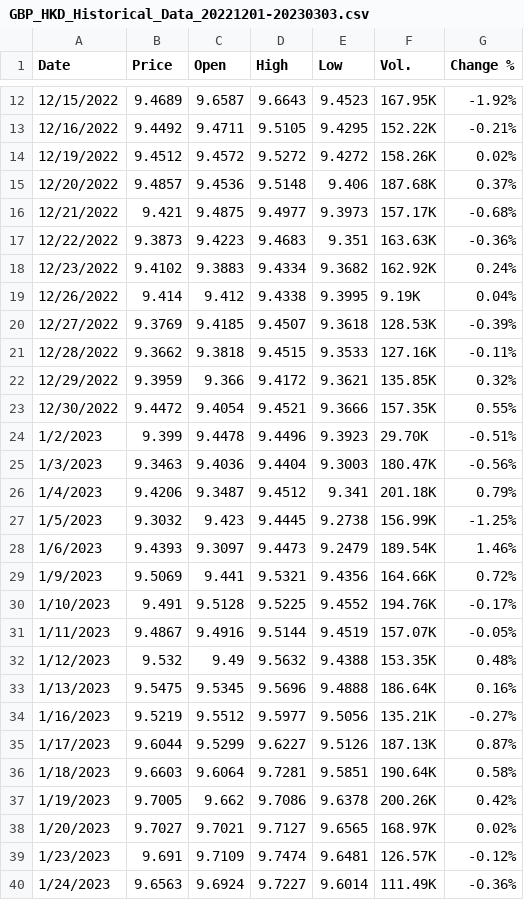
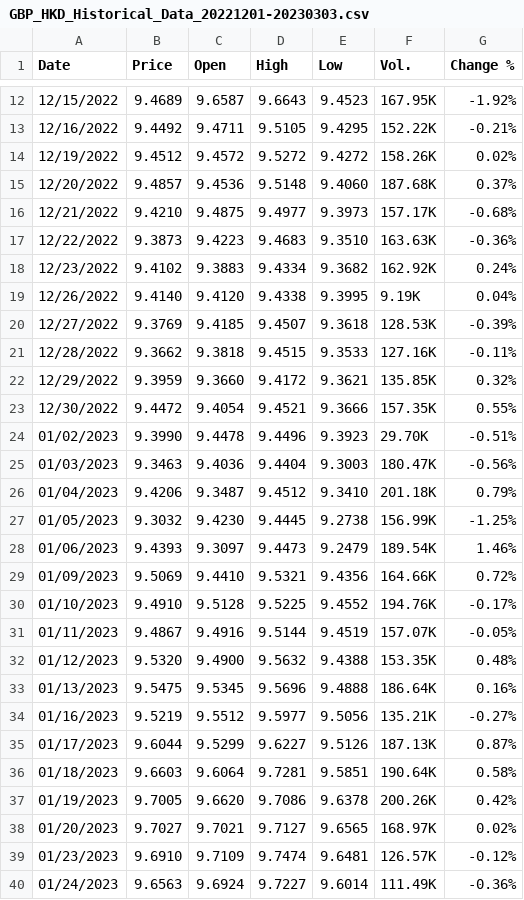
Before and after one commit to snpsuen/Deep_Learning_Data, a CSV file: dataset/GBP_HKD_Historical_Data_20221201-20230303.csv, drawn as a sheet; only a part is shown, gaps mark what is left out; the diff covers the shown part only.

Commit message:
Add files via upload

```diff
--- a/dataset/GBP_HKD_Historical_Data_20221201-20230303.csv
+++ b/dataset/GBP_HKD_Historical_Data_20221201-20230303.csv
@@ -15,3 +15,3 @@ Date,Price,Open,High,Low,Vol.,Change %
-12/20/2022,9.4857,9.4536,9.5148,9.406,187.68K,0.37%
-12/21/2022,9.421,9.4875,9.4977,9.3973,157.17K,-0.68%
-12/22/2022,9.3873,9.4223,9.4683,9.351,163.63K,-0.36%
+"12/20/2022","9.4857","9.4536","9.5148","9.4060","187.68K","0.37%"
+"12/21/2022","9.4210","9.4875","9.4977","9.3973","157.17K","-0.68%"
+"12/22/2022","9.3873","9.4223","9.4683","9.3510","163.63K","-0.36%"
@@ -19 +19 @@ Date,Price,Open,High,Low,Vol.,Change %
-12/26/2022,9.414,9.412,9.4338,9.3995,9.19K,0.04%
+"12/26/2022","9.4140","9.4120","9.4338","9.3995","9.19K","0.04%"
@@ -22 +22 @@ Date,Price,Open,High,Low,Vol.,Change %
-12/29/2022,9.3959,9.366,9.4172,9.3621,135.85K,0.32%
+"12/29/2022","9.3959","9.3660","9.4172","9.3621","135.85K","0.32%"
@@ -24,17 +24,17 @@ Date,Price,Open,High,Low,Vol.,Change %
-1/2/2023,9.399,9.4478,9.4496,9.3923,29.70K,-0.51%
-1/3/2023,9.3463,9.4036,9.4404,9.3003,180.47K,-0.56%
-1/4/2023,9.4206,9.3487,9.4512,9.341,201.18K,0.79%
-1/5/2023,9.3032,9.423,9.4445,9.2738,156.99K,-1.25%
-1/6/2023,9.4393,9.3097,9.4473,9.2479,189.54K,1.46%
-1/9/2023,9.5069,9.441,9.5321,9.4356,164.66K,0.72%
-1/10/2023,9.491,9.5128,9.5225,9.4552,194.76K,-0.17%
-1/11/2023,9.4867,9.4916,9.5144,9.4519,157.07K,-0.05%
-1/12/2023,9.532,9.49,9.5632,9.4388,153.35K,0.48%
-1/13/2023,9.5475,9.5345,9.5696,9.4888,186.64K,0.16%
-1/16/2023,9.5219,9.5512,9.5977,9.5056,135.21K,-0.27%
-1/17/2023,9.6044,9.5299,9.6227,9.5126,187.13K,0.87%
-1/18/2023,9.6603,9.6064,9.7281,9.5851,190.64K,0.58%
-1/19/2023,9.7005,9.662,9.7086,9.6378,200.26K,0.42%
-1/20/2023,9.7027,9.7021,9.7127,9.6565,168.97K,0.02%
-1/23/2023,9.691,9.7109,9.7474,9.6481,126.57K,-0.12%
-1/24/2023,9.6563,9.6924,9.7227,9.6014,111.49K,-0.36%
+"01/02/2023","9.3990","9.4478","9.4496","9.3923","29.70K","-0.51%"
+"01/03/2023","9.3463","9.4036","9.4404","9.3003","180.47K","-0.56%"
+"01/04/2023","9.4206","9.3487","9.4512","9.3410","201.18K","0.79%"
+"01/05/2023","9.3032","9.4230","9.4445","9.2738","156.99K","-1.25%"
+"01/06/2023","9.4393","9.3097","9.4473","9.2479","189.54K","1.46%"
+"01/09/2023","9.5069","9.4410","9.5321","9.4356","164.66K","0.72%"
+"01/10/2023","9.4910","9.5128","9.5225","9.4552","194.76K","-0.17%"
+"01/11/2023","9.4867","9.4916","9.5144","9.4519","157.07K","-0.05%"
+"01/12/2023","9.5320","9.4900","9.5632","9.4388","153.35K","0.48%"
+"01/13/2023","9.5475","9.5345","9.5696","9.4888","186.64K","0.16%"
+"01/16/2023","9.5219","9.5512","9.5977","9.5056","135.21K","-0.27%"
+"01/17/2023","9.6044","9.5299","9.6227","9.5126","187.13K","0.87%"
+"01/18/2023","9.6603","9.6064","9.7281","9.5851","190.64K","0.58%"
+"01/19/2023","9.7005","9.6620","9.7086","9.6378","200.26K","0.42%"
+"01/20/2023","9.7027","9.7021","9.7127","9.6565","168.97K","0.02%"
+"01/23/2023","9.6910","9.7109","9.7474","9.6481","126.57K","-0.12%"
+"01/24/2023","9.6563","9.6924","9.7227","9.6014","111.49K","-0.36%"
```
Also changed, not shown: 1 added row, 1 removed row and 51 edited cells elsewhere in this file.
